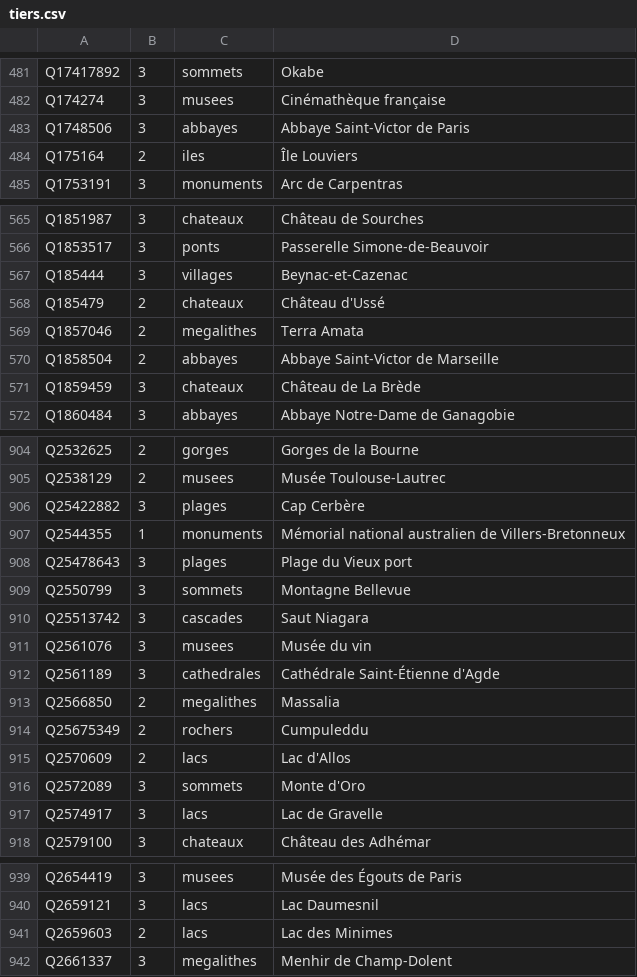
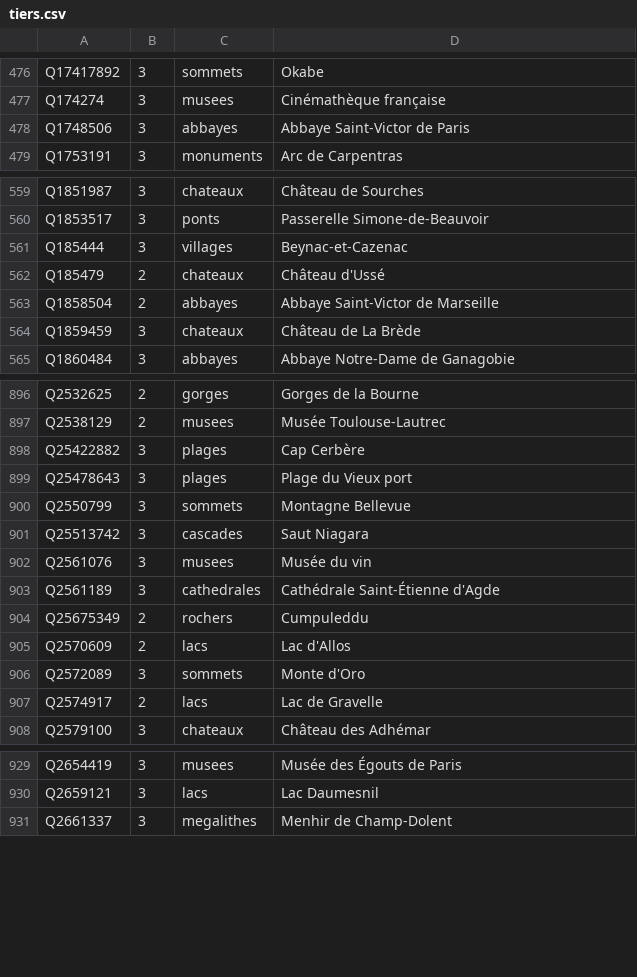
Before and after one commit to alexnr10/roam, a CSV file: pipeline/data/manual/tiers.csv, drawn as a sheet; only a part is shown, gaps mark what is left out; the diff covers the shown part only.

```diff
--- a/pipeline/data/manual/tiers.csv
+++ b/pipeline/data/manual/tiers.csv
@@ -483,3 +478,2 @@ Q174274,3,musees,Cinémathèque française
 Q1748506,3,abbayes,Abbaye Saint-Victor de Paris
-Q175164,2,iles,Île Louviers
 Q1753191,3,monuments,Arc de Carpentras
@@ -568,3 +562,2 @@ Q185444,3,villages,Beynac-et-Cazenac
 Q185479,2,chateaux,Château d'Ussé
-Q1857046,2,megalithes,Terra Amata
 Q1858504,2,abbayes,Abbaye Saint-Victor de Marseille
@@ -906,3 +898,2 @@ Q2538129,2,musees,Musée Toulouse-Lautrec
 Q25422882,3,plages,Cap Cerbère
-Q2544355,1,monuments,Mémorial national australien de Villers-Bretonneux
 Q25478643,3,plages,Plage du Vieux port
@@ -912,3 +903,2 @@ Q2561076,3,musees,Musée du vin
 Q2561189,3,cathedrales,Cathédrale Saint-Étienne d'Agde
-Q2566850,2,megalithes,Massalia
 Q25675349,2,rochers,Cumpuleddu
@@ -916,3 +906,3 @@ Q2570609,2,lacs,Lac d'Allos
 Q2572089,3,sommets,Monte d'Oro
-Q2574917,3,lacs,Lac de Gravelle
+Q2574917,2,lacs,Lac de Gravelle
 Q2579100,3,chateaux,Château des Adhémar
@@ -940,3 +930,2 @@ Q2654419,3,musees,Musée des Égouts de Paris
 Q2659121,3,lacs,Lac Daumesnil
-Q2659603,2,lacs,Lac des Minimes
 Q2661337,3,megalithes,Menhir de Champ-Dolent
```
Also changed, not shown: 3 added rows, 16 removed rows and 74 edited cells elsewhere in this file, pipeline/data/manual/decisions.csv, 2 other files.
